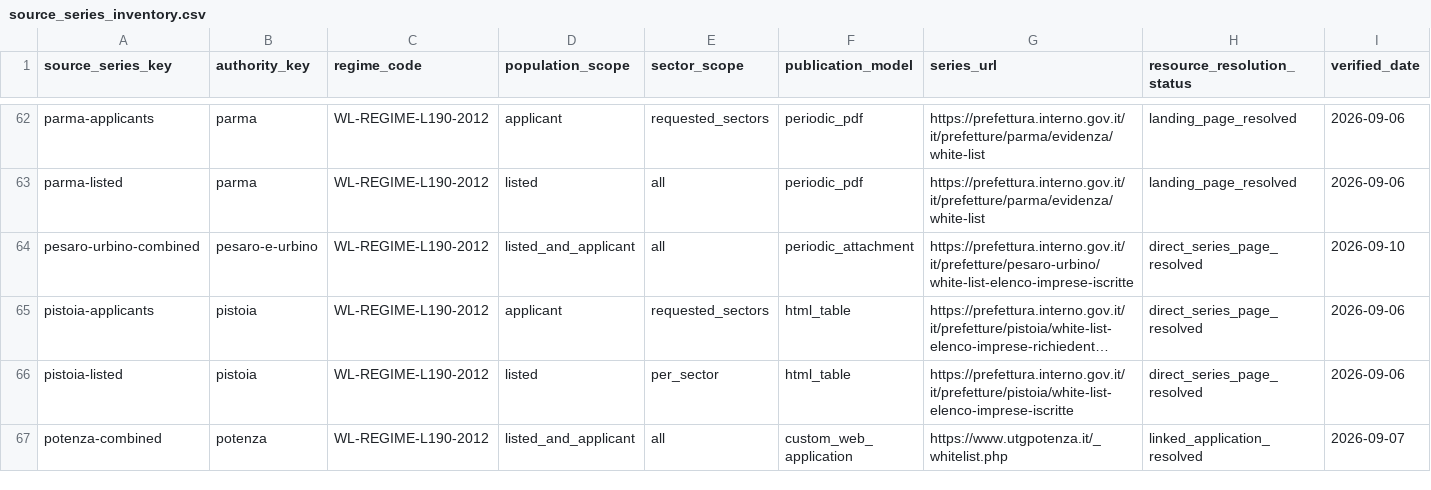
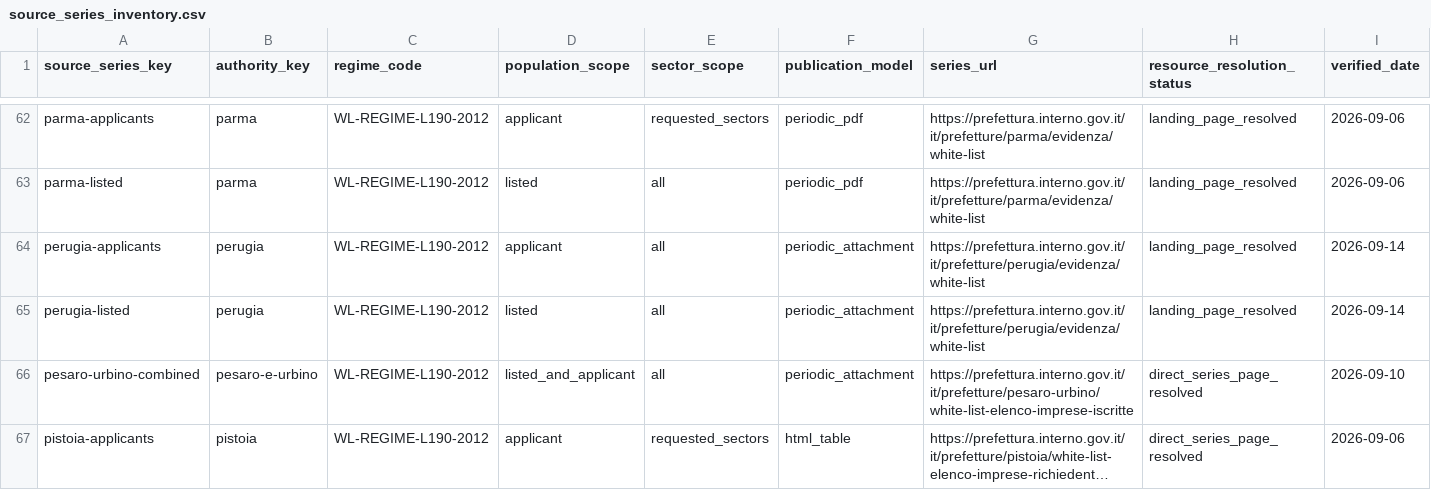
Before and after one commit to colazeta/italian-anti-mafia-whitelist, a CSV file: data/source_registry/source_series_inventory.csv, drawn as a sheet; only a part is shown, gaps mark what is left out; the shorter side is filled out with more unchanged rows; long unchanged cells end in …; rows hold the shown columns only; the diff names each change by its address in the sheet, - before the commit and + after, or states it on an @@ line.

```diff
--- a/data/source_registry/source_series_inventory.csv
+++ b/data/source_registry/source_series_inventory.csv
+row 64: perugia-applicants | perugia | WL-REGIME-L190-2012 | applicant | all | periodic_attachment | https://prefettura.interno.gov.it/it/prefetture/perugia/evidenza/white-list | landing_page_resolved | 2026-09-14
+row 65: perugia-listed | perugia | WL-REGIME-L190-2012 | listed | all | periodic_attachment | https://prefettura.interno.gov.it/it/prefetture/perugia/evidenza/white-list | landing_page_resolved | 2026-09-14
```
Also changed, not shown: data/source_registry/verified_primary_pages.csv, 6 other files.
